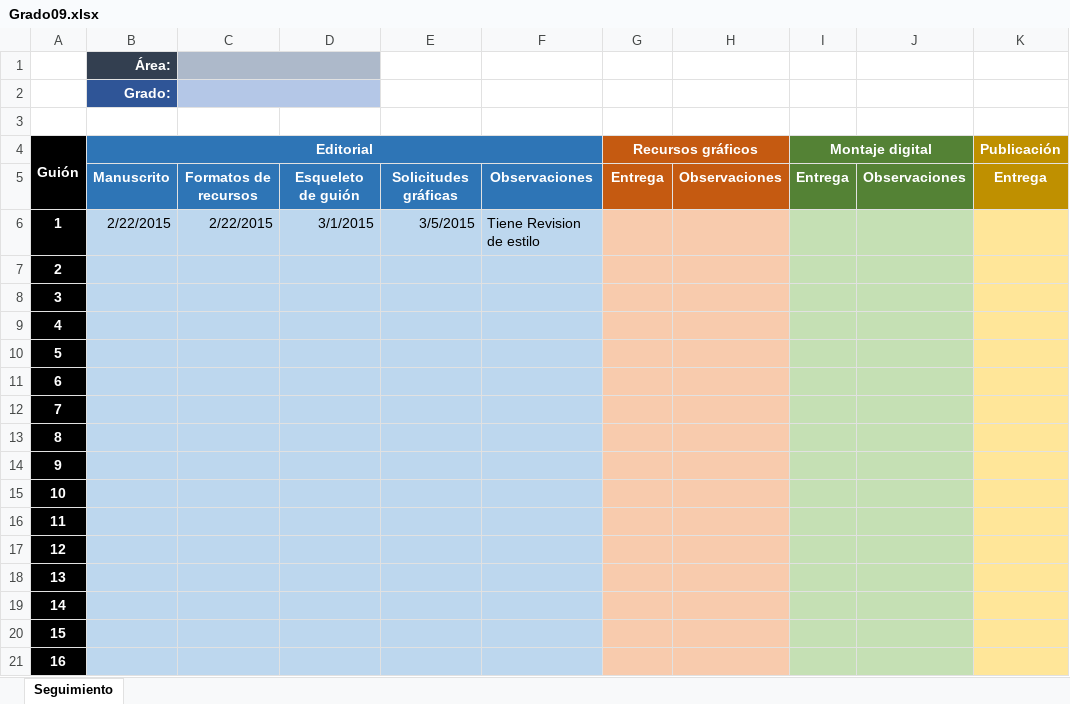
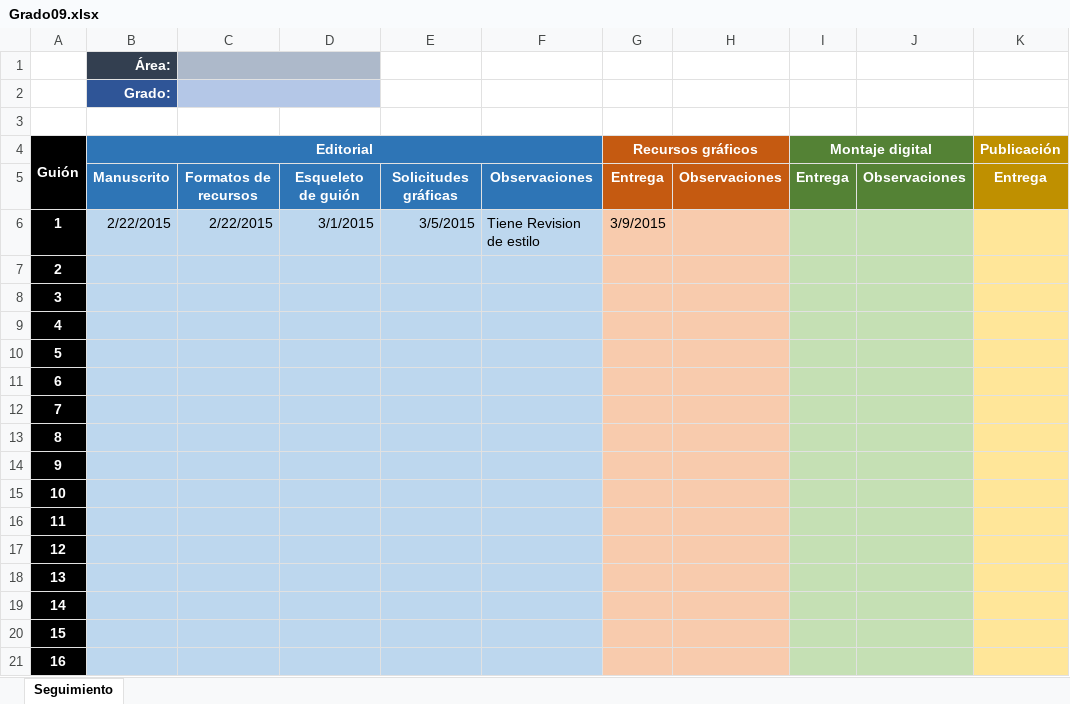
Before and after one commit to AulaPlanetaColombia/CienciasSociales, an Excel workbook: seguimiento/Grado09.xlsx, sheet Seguimiento, drawn as a sheet; only a part is shown; values as stored, in another font and other column widths than the file's, no borders; the diff names each change by its address in the sheet, - before the commit and + after, or states it on an @@ line.

```diff
--- a/seguimiento/Grado09.xlsx (sheet Seguimiento)
+++ b/seguimiento/Grado09.xlsx (sheet Seguimiento)
-G6 (Recursos gráficos): (empty)
+G6 (Recursos gráficos): 3/9/2015
```
Also changed, not shown: seguimiento/Grado06.xlsx, seguimiento/Grado08.xlsx.
